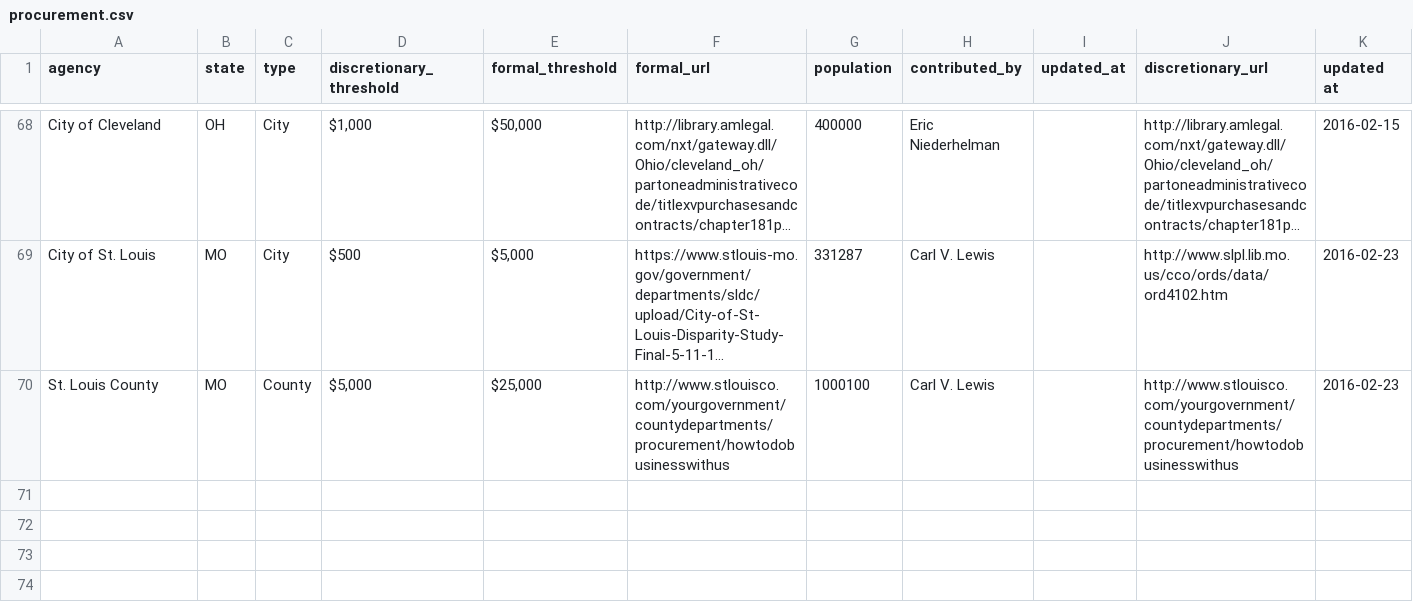
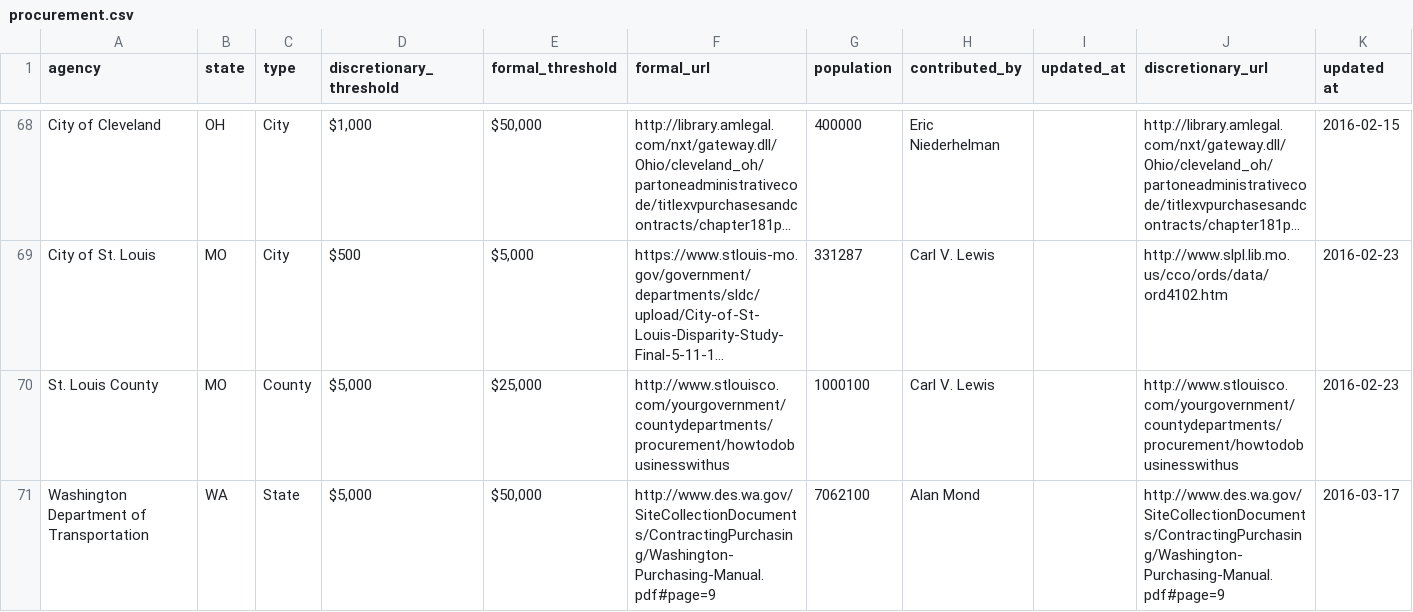
Before and after one commit to munirent/openprocure, a CSV file: procurement.csv, drawn as a sheet; only a part is shown, gaps mark what is left out; long unchanged cells end in …; the diff names each change by its address in the sheet, - before the commit and + after, or states it on an @@ line.

Commit message:
Site updated to 2eba001

```diff
--- a/procurement.csv
+++ b/procurement.csv
+row 71: Washington Department of Transportation | WA | State | $5,000 | $50,000 | http://www.des.wa.gov/SiteCollectionDocuments/ContractingPurchasing/Washington-Purchasing-Manual.pdf#page=9 | 7062100 | Alan Mond |  | http://www.des.wa.gov/SiteCollectionDocuments/ContractingPurchasing/Washington-Purchasing-Manual.pdf#page=9 | 2016-03-17
```
Also changed, not shown: 1 other file.
